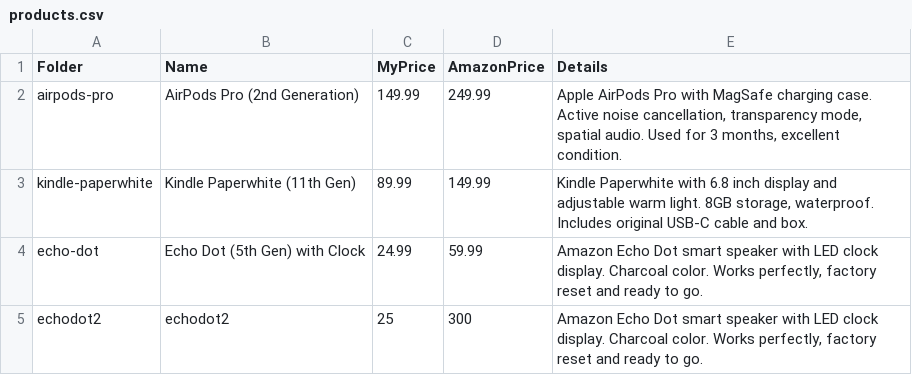
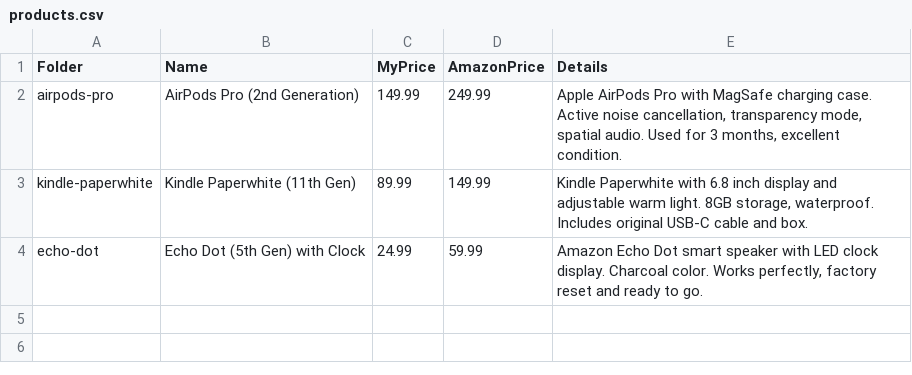
Before and after one commit to philipestevenson-RumHam/RumHaMazon, a CSV file: products.csv, drawn as a sheet.

```diff
--- a/products.csv
+++ b/products.csv
@@ -4,2 +4 @@ kindle-paperwhite,Kindle Paperwhite (11th Gen),89.99,149.99,"Kindle Paperwhite w
 echo-dot,Echo Dot (5th Gen) with Clock,24.99,59.99,"Amazon Echo Dot smart speaker with LED clock display. Charcoal color. Works perfectly, factory reset and ready to go."
-echodot2,echodot2,25,300,"Amazon Echo Dot smart speaker with LED clock display. Charcoal color. Works perfectly, factory reset and ready to go."
```
Also changed, not shown: 3 other files.
